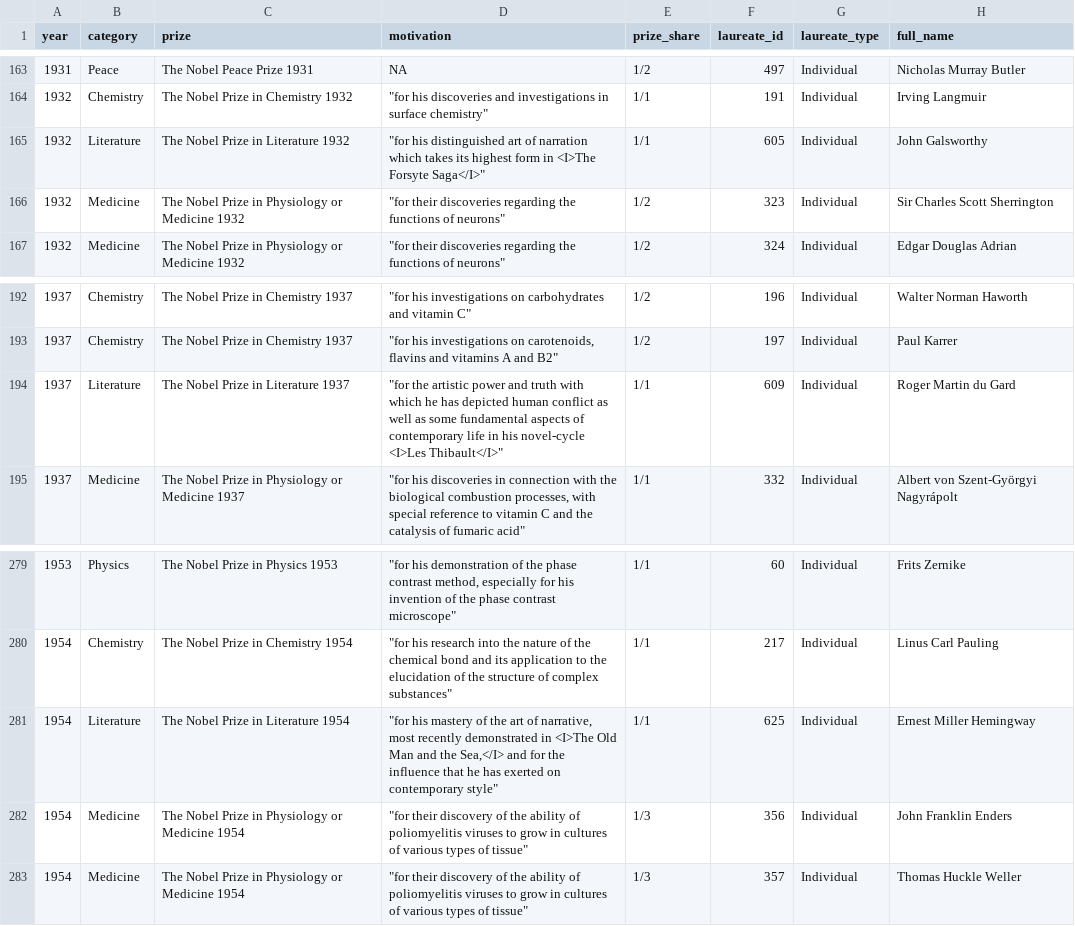
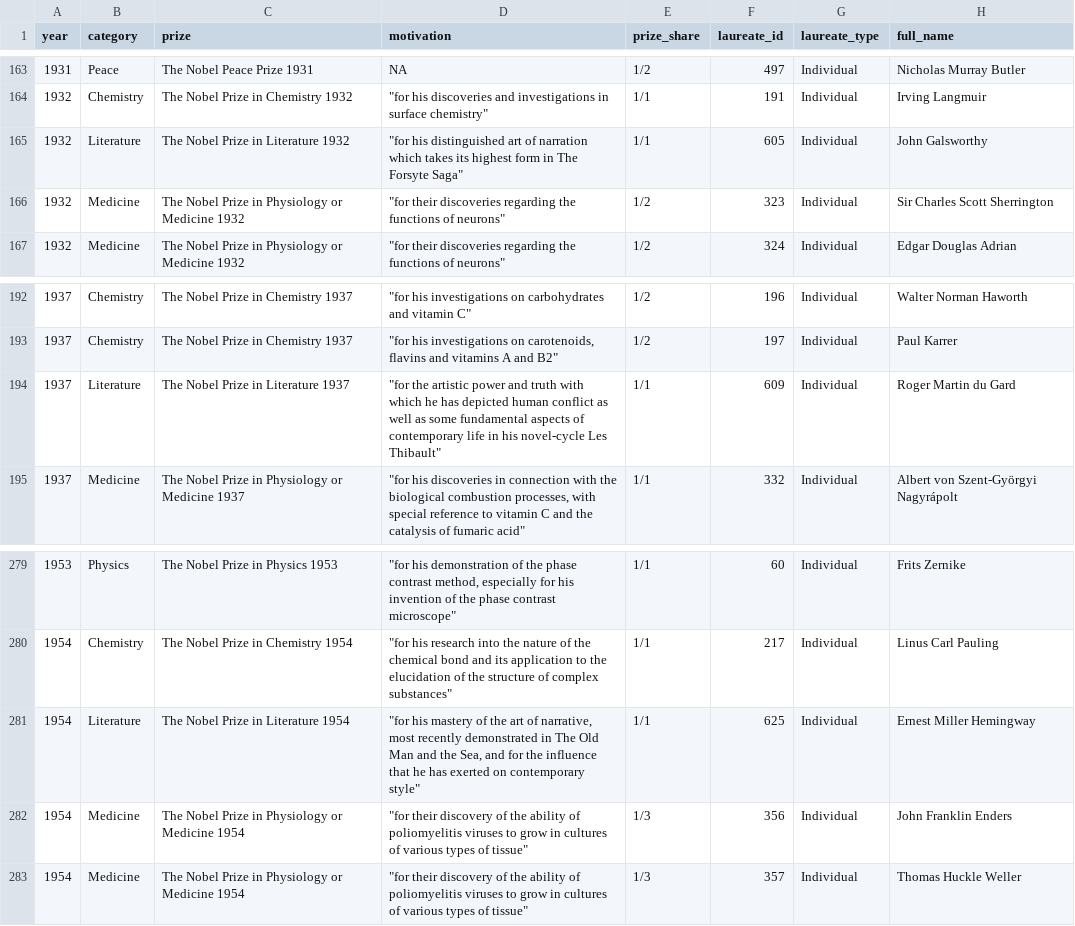
Before and after one commit to Yannis-K/datavis2024, a CSV file: public/dataset/nobel.csv (was src/dataset/nobel.csv), drawn as a sheet; only a part is shown, gaps mark what is left out; the diff covers the shown part only; the diff names each change by its address in the sheet, - before the commit and + after, or states it on an @@ line.

```diff
--- a/src/dataset/nobel.csv
+++ b/public/dataset/nobel.csv
-D165 (motivation): …form in <I>The Forsyte Saga</I>"
+D165 (motivation): …form in The Forsyte Saga"
-D194 (motivation): …his novel-cycle <I>Les Thibault</I>"
+D194 (motivation): …his novel-cycle Les Thibault"
-D281 (motivation): …demonstrated in <I>The Old Man and the Sea,</I> and for…
+D281 (motivation): …demonstrated in The Old Man and the Sea, and for…
```
Also changed, not shown: 7 edited cells elsewhere in this file, public/dataset/nobel_with_image.csv, 7 other files.
